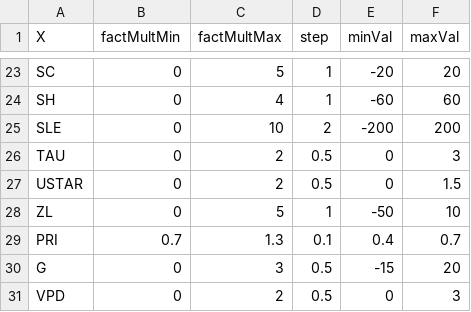
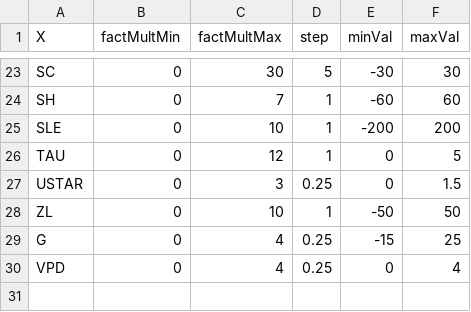
Before and after one commit to darrens34/Vegeta, a CSV file: Vegeta_Web/data/puechabon/sliders/factMult_origin.csv, drawn as a sheet; only a part is shown, gaps mark what is left out; removed rows and columns are numbered as before the commit, all else as after; the diff covers the shown part only; the diff names each change by its address in the sheet, - before the commit and + after, or states it on an @@ line.

```diff
--- a/Vegeta_Web/data/puechabon/sliders/factMult_origin.csv
+++ b/Vegeta_Web/data/puechabon/sliders/factMult_origin.csv
-C23 (factMultMax): 5
+C23 (factMultMax): 30
-D23 (step): 1
+D23 (step): 5
-E23 (minVal): -20
+E23 (minVal): -30
-F23 (maxVal): 20
+F23 (maxVal): 30
-C24 (factMultMax): 4
+C24 (factMultMax): 7
-D25 (step): 2
+D25 (step): 1
-C26 (factMultMax): 2
+C26 (factMultMax): 12
-D26 (step): 0.5
+D26 (step): 1
-F26 (maxVal): 3
+F26 (maxVal): 5
-C27 (factMultMax): 2
+C27 (factMultMax): 3
-D27 (step): 0.5
+D27 (step): 0.25
-C28 (factMultMax): 5
+C28 (factMultMax): 10
-F28 (maxVal): 10
+F28 (maxVal): 50
-row 29: PRI | 0.7 | 1.3 | 0.1 | 0.4 | 0.7
-C29 (factMultMax): 3
+C29 (factMultMax): 4
-D29:D30 (step): 0.5
+D29:D30 (step): 0.25
-F29 (maxVal): 20
+F29 (maxVal): 25
-C30 (factMultMax): 2
+C30 (factMultMax): 4
-F30 (maxVal): 3
+F30 (maxVal): 4
```
Also changed, not shown: 37 edited cells elsewhere in this file, Vegeta_Web/data/puechabon/sliders/factMult.csv, Vegeta_Web/data/puechabon/sliders/factMult_mod_nonlin.csv, 2 other files.
